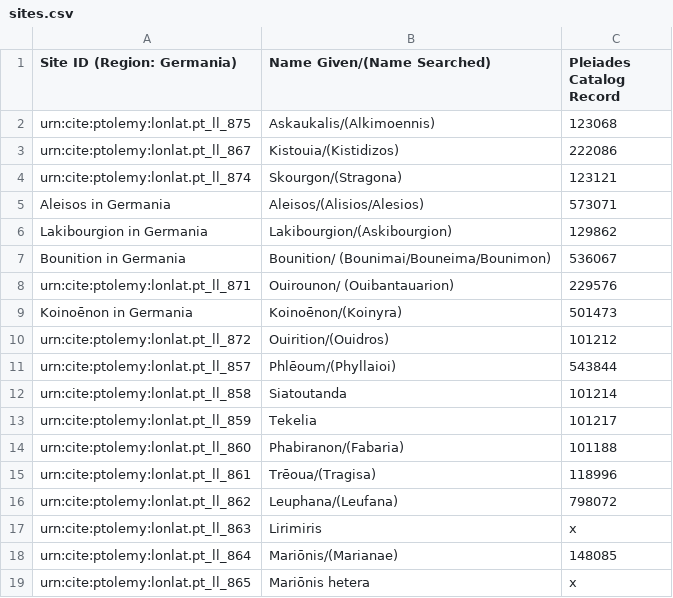
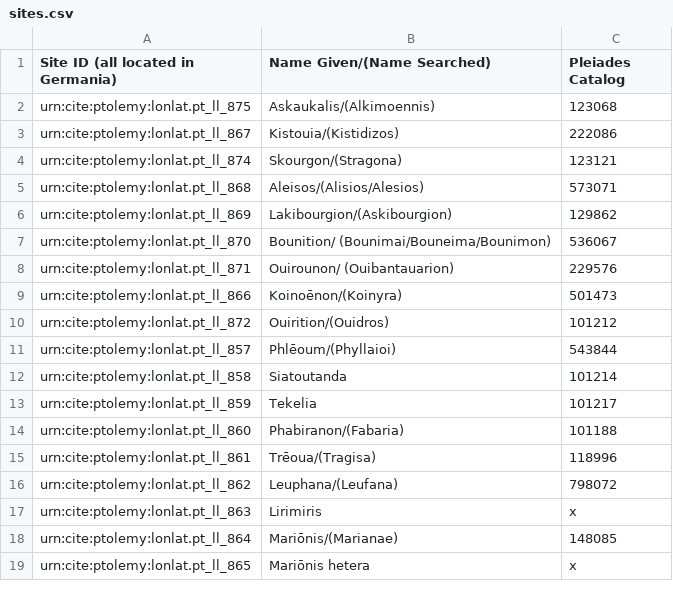
Before and after one commit to caseycarty/ptolemy, a CSV file: sites.csv, drawn as a sheet.

Commit message:
Update sites.csv

```diff
--- a/sites.csv
+++ b/sites.csv
@@ -1,2 +1,2 @@
-Site ID (Region: Germania),Name Given/(Name Searched), Pleiades Catalog Record
+Site ID (all located in Germania),Name Given/(Name Searched), Pleiades Catalog
 urn:cite:ptolemy:lonlat.pt_ll_875, "Askaukalis/(Alkimoennis)", 123068
@@ -4,7 +4,7 @@ urn:cite:ptolemy:lonlat.pt_ll_867, Kistouia/(Kistidizos), 222086
 urn:cite:ptolemy:lonlat.pt_ll_874, "Skourgon/(Stragona)", 123121
-Aleisos in Germania, Aleisos/(Alisios/Alesios), 573071
-Lakibourgion in Germania, Lakibourgion/(Askibourgion), 129862
-Bounition in Germania, Bounition/ (Bounimai/Bouneima/Bounimon), 536067
+urn:cite:ptolemy:lonlat.pt_ll_868, Aleisos/(Alisios/Alesios), 573071
+urn:cite:ptolemy:lonlat.pt_ll_869, Lakibourgion/(Askibourgion), 129862
+urn:cite:ptolemy:lonlat.pt_ll_870, Bounition/ (Bounimai/Bouneima/Bounimon), 536067
 urn:cite:ptolemy:lonlat.pt_ll_871, "Ouirounon/ (Ouibantauarion)", 229576
-Koinoēnon in Germania, Koinoēnon/(Koinyra), 501473
+urn:cite:ptolemy:lonlat.pt_ll_866, Koinoēnon/(Koinyra), 501473
 urn:cite:ptolemy:lonlat.pt_ll_872, "Ouirition/(Ouidros)", 101212
```
